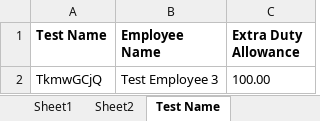
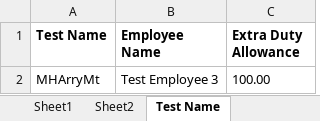
Before and after one commit to rasaarah/hre_test, an Excel workbook: Data Files/Test Data.xlsx, sheet Test Name, drawn as a sheet; values as stored, in another font and other column widths than the file's, no borders; the diff names each change by its address in the sheet, - before the commit and + after, or states it on an @@ line.

```diff
--- a/Data Files/Test Data.xlsx (sheet Test Name)
+++ b/Data Files/Test Data.xlsx (sheet Test Name)
-A2 (Test Name): TkmwGCjQ
+A2 (Test Name): MHArryMt
```
Also changed, not shown: sheet Sheet1, sheet Sheet2, 6 other files.
